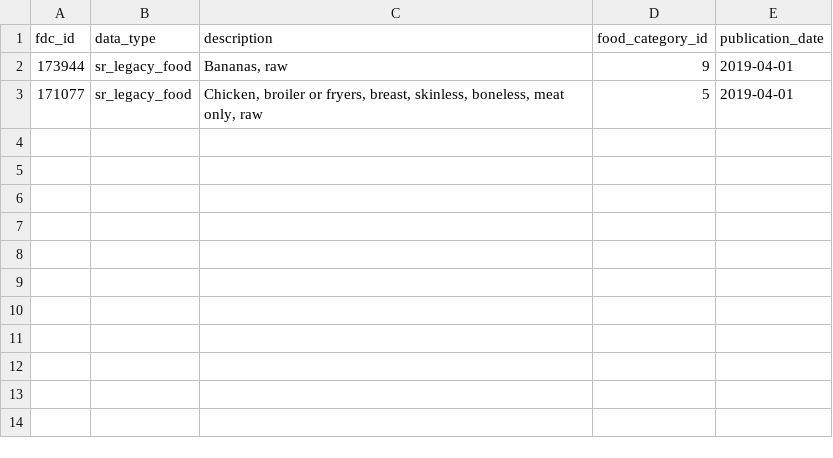
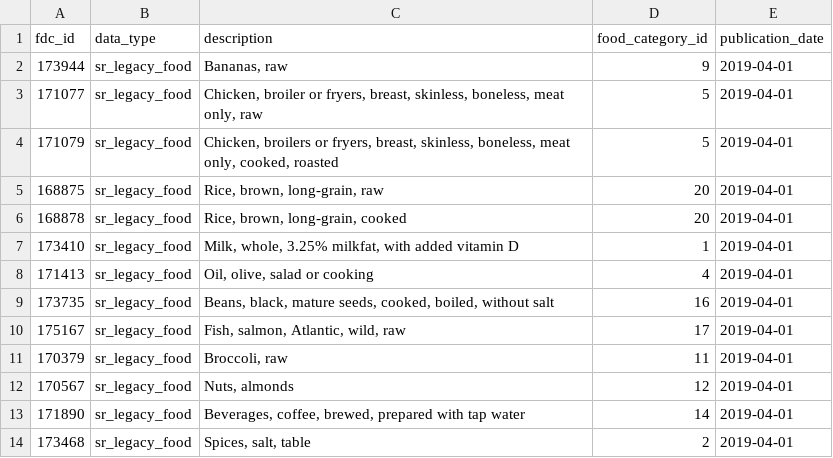
Before and after one commit to NicholasTamm/Macro-tracker, a CSV file: software/modules/food-catalog/scripts/build-seed/fixture/sr_legacy/food.csv, drawn as a sheet; the diff names each change by its address in the sheet, - before the commit and + after, or states it on an @@ line.

Commit message:
feat(food-catalog): M1-07 selection aliases quotas
Reviewed file-based selection.csv, aliases-overrides.csv, category-quotas,
and raw-cooked-pairs for the golden fixture path; wire into build-seed after
normalize. Expand fixtures to 14 staples exercising quotas and raw/cooked
pairs. Document USE_FULL_USDA=1 + selection.full.csv path. Demo
docs/demo/smoke-m1-07-selection.sh.

Fixes #41

```diff
--- a/software/modules/food-catalog/scripts/build-seed/fixture/sr_legacy/food.csv
+++ b/software/modules/food-catalog/scripts/build-seed/fixture/sr_legacy/food.csv
+row 4: 171079 | sr_legacy_food | Chicken, broilers or fryers, breast, skinless, boneless, meat only, cooked, roasted | 5 | 2019-04-01
+row 5: 168875 | sr_legacy_food | Rice, brown, long-grain, raw | 20 | 2019-04-01
+row 6: 168878 | sr_legacy_food | Rice, brown, long-grain, cooked | 20 | 2019-04-01
+row 7: 173410 | sr_legacy_food | Milk, whole, 3.25% milkfat, with added vitamin D | 1 | 2019-04-01
+row 8: 171413 | sr_legacy_food | Oil, olive, salad or cooking | 4 | 2019-04-01
+row 9: 173735 | sr_legacy_food | Beans, black, mature seeds, cooked, boiled, without salt | 16 | 2019-04-01
+row 10: 175167 | sr_legacy_food | Fish, salmon, Atlantic, wild, raw | 17 | 2019-04-01
+row 11: 170379 | sr_legacy_food | Broccoli, raw | 11 | 2019-04-01
+row 12: 170567 | sr_legacy_food | Nuts, almonds | 12 | 2019-04-01
+row 13: 171890 | sr_legacy_food | Beverages, coffee, brewed, prepared with tap water | 14 | 2019-04-01
+row 14: 173468 | sr_legacy_food | Spices, salt, table | 2 | 2019-04-01
```
Also changed, not shown: software/modules/food-catalog/scripts/build-seed/fixture/sr_legacy/food_nutrient.csv, software/modules/food-catalog/scripts/build-seed/fixture/sr_legacy/food_portion.csv, 19 other files.
